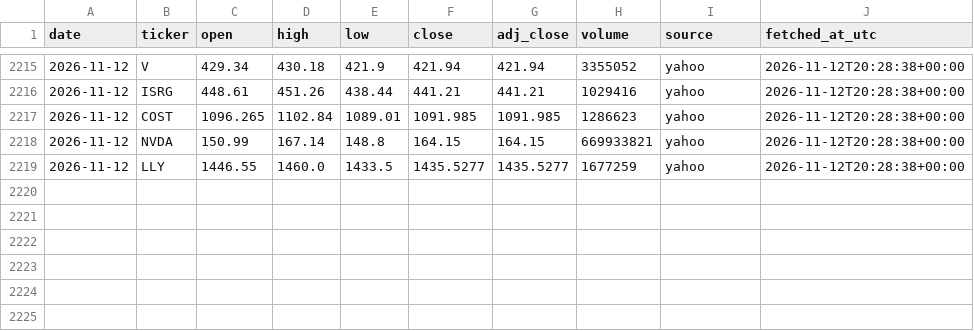
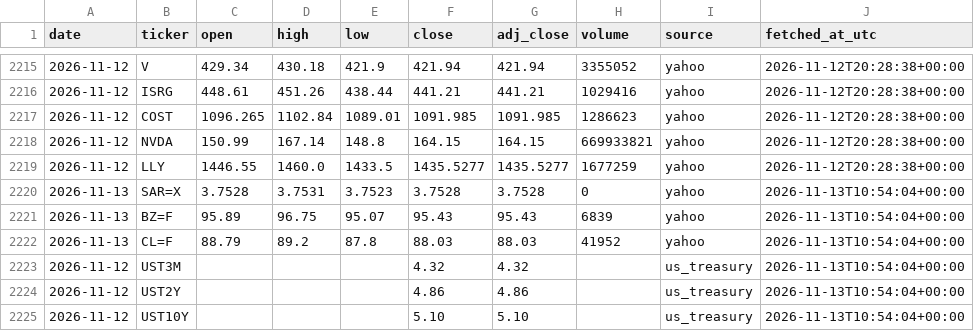
Before and after one commit to 88Fares/sentinel, a CSV file: data/prices_daily.csv, drawn as a sheet; only a part is shown, gaps mark what is left out.

```diff
--- a/data/prices_daily.csv
+++ b/data/prices_daily.csv
@@ -2219 +2219,7 @@ date,ticker,open,high,low,close,adj_close,volume,source,fetched_at_utc
 2026-11-12,LLY,1446.55,1460.0,1433.5,1435.5277,1435.5277,1677259,yahoo,2026-11-12T20:28:38+00:00
+2026-11-13,SAR=X,3.7528,3.7531,3.7523,3.7528,3.7528,0,yahoo,2026-11-13T10:54:04+00:00
+2026-11-13,BZ=F,95.89,96.75,95.07,95.43,95.43,6839,yahoo,2026-11-13T10:54:04+00:00
+2026-11-13,CL=F,88.79,89.2,87.8,88.03,88.03,41952,yahoo,2026-11-13T10:54:04+00:00
+2026-11-12,UST3M,,,,4.32,4.32,,us_treasury,2026-11-13T10:54:04+00:00
+2026-11-12,UST2Y,,,,4.86,4.86,,us_treasury,2026-11-13T10:54:04+00:00
+2026-11-12,UST10Y,,,,5.10,5.10,,us_treasury,2026-11-13T10:54:04+00:00
```
Also changed, not shown: data/fetch_log.csv, 3 other files.
